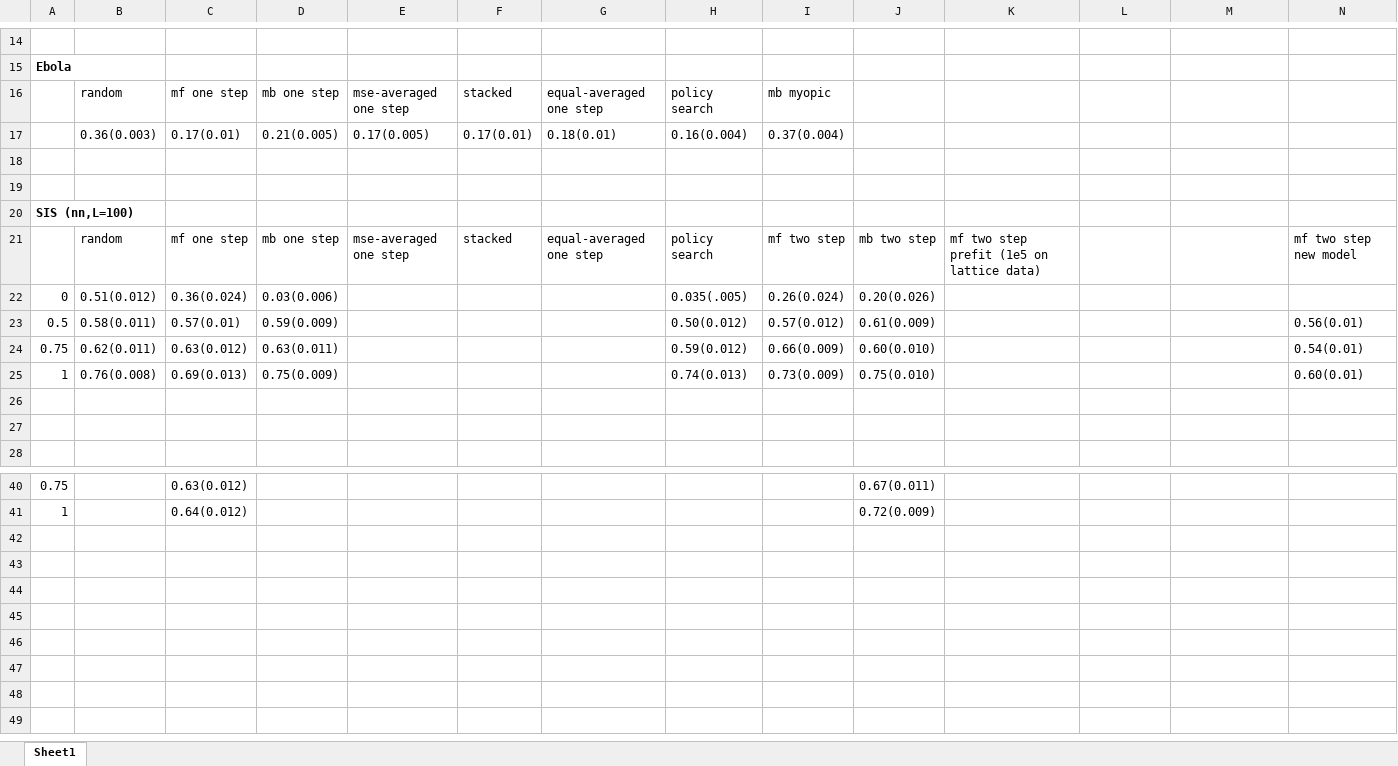
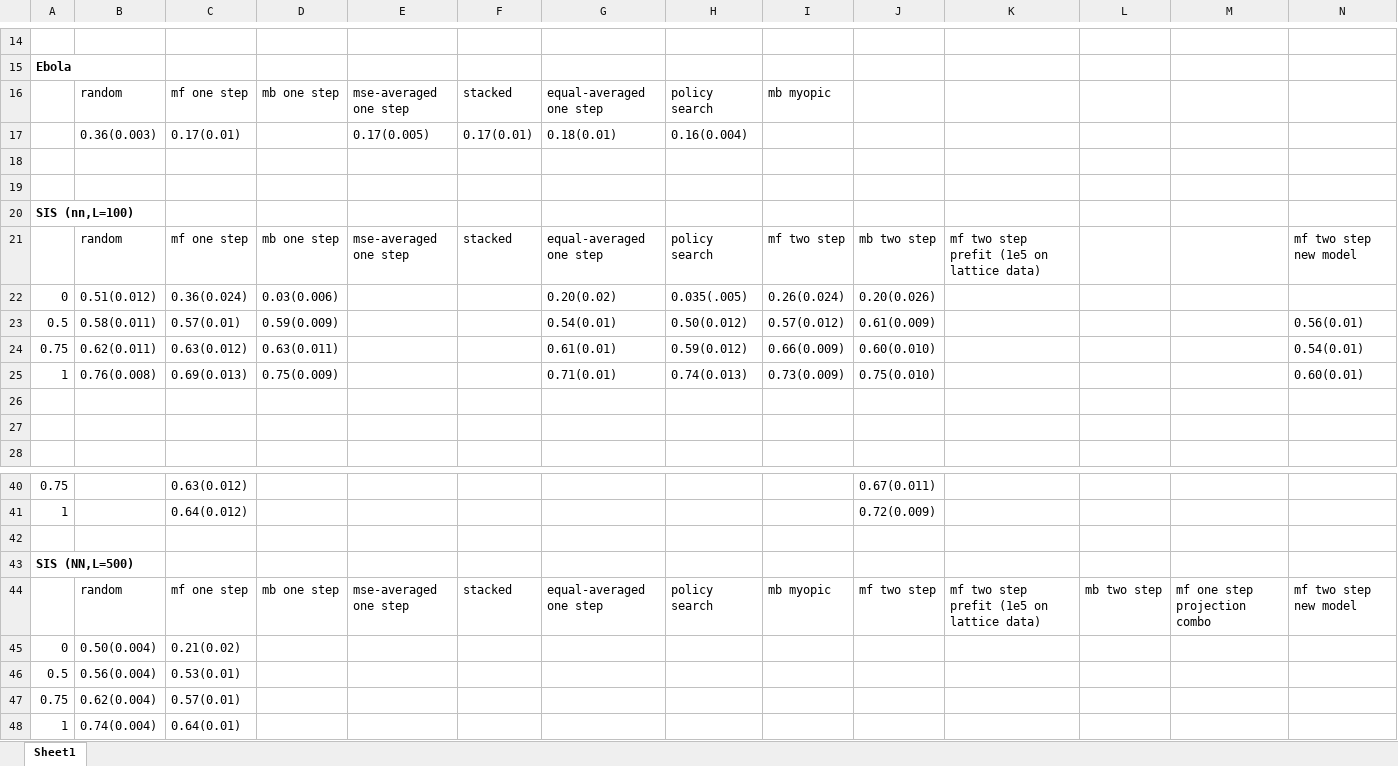
Before and after one commit to jclifton333/spatial-RL, an Excel workbook: analysis/results-summary.xlsx, sheet Sheet1, drawn as a sheet; only a part is shown, gaps mark what is left out; values as stored, in another font and other column widths than the file's, no borders; the diff names each change by its address in the sheet, - before the commit and + after, or states it on an @@ line.

Commit message:
update results

```diff
--- a/analysis/results-summary.xlsx (sheet Sheet1)
+++ b/analysis/results-summary.xlsx (sheet Sheet1)
-D17: 0.21(0.005)
+D17: (empty)
-I17: 0.37(0.004)
+I17: (empty)
-G22: (empty)
+G22: 0.20(0.02)
-G23: (empty)
+G23: 0.54(0.01)
-G24: (empty)
+G24: 0.61(0.01)
-G25: (empty)
+G25: 0.71(0.01)
+row 42: (empty)
+row 43: SIS (NN,L=500)
+row 44:  | random | mf one step | mb one step | mse-averaged one step | stacked | equal-averaged one step | policy search | mb myopic | mf two step | mf two step prefit (1e5 on lattice data) | mb two step | mf one step projection combo | mf two step new model
+row 45: 0 | 0.50(0.004) | 0.21(0.02)
+row 46: 0.5 | 0.56(0.004) | 0.53(0.01)
+row 47: 0.75 | 0.62(0.004) | 0.57(0.01)
+row 48: 1 | 0.74(0.004) | 0.64(0.01)
```
Also changed, not shown: 2 other files.
